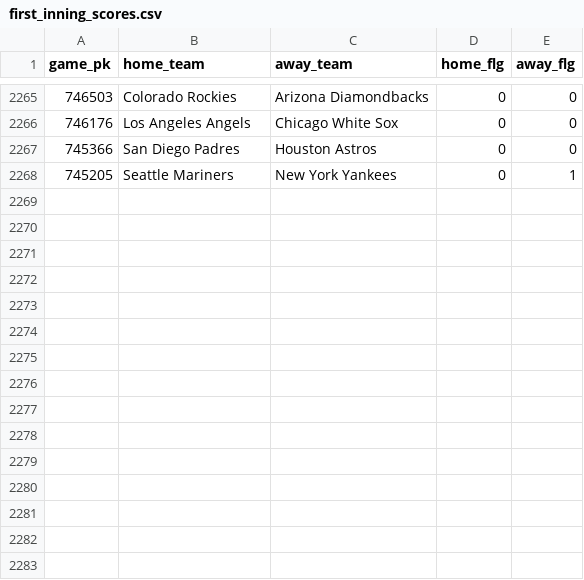
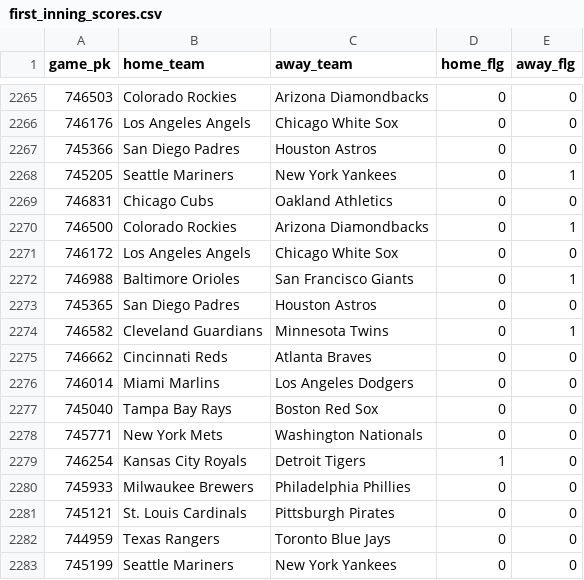
Before and after one commit to chadallison/mlb24, a CSV file: data/first_inning_scores.csv, drawn as a sheet; only a part is shown, gaps mark what is left out; the diff names each change by its address in the sheet, - before the commit and + after, or states it on an @@ line.

```diff
--- a/data/first_inning_scores.csv
+++ b/data/first_inning_scores.csv
+row 2269: 746831 | Chicago Cubs | Oakland Athletics | 0 | 0
+row 2270: 746500 | Colorado Rockies | Arizona Diamondbacks | 0 | 1
+row 2271: 746172 | Los Angeles Angels | Chicago White Sox | 0 | 0
+row 2272: 746988 | Baltimore Orioles | San Francisco Giants | 0 | 1
+row 2273: 745365 | San Diego Padres | Houston Astros | 0 | 0
+row 2274: 746582 | Cleveland Guardians | Minnesota Twins | 0 | 1
+row 2275: 746662 | Cincinnati Reds | Atlanta Braves | 0 | 0
+row 2276: 746014 | Miami Marlins | Los Angeles Dodgers | 0 | 0
+row 2277: 745040 | Tampa Bay Rays | Boston Red Sox | 0 | 0
+row 2278: 745771 | New York Mets | Washington Nationals | 0 | 0
+row 2279: 746254 | Kansas City Royals | Detroit Tigers | 1 | 0
+row 2280: 745933 | Milwaukee Brewers | Philadelphia Phillies | 0 | 0
+row 2281: 745121 | St. Louis Cardinals | Pittsburgh Pirates | 0 | 0
+row 2282: 744959 | Texas Rangers | Toronto Blue Jays | 0 | 0
+row 2283: 745199 | Seattle Mariners | New York Yankees | 0 | 0
```
Also changed, not shown: data/end_games.csv, data/first_scorers.csv, 22 other files.
